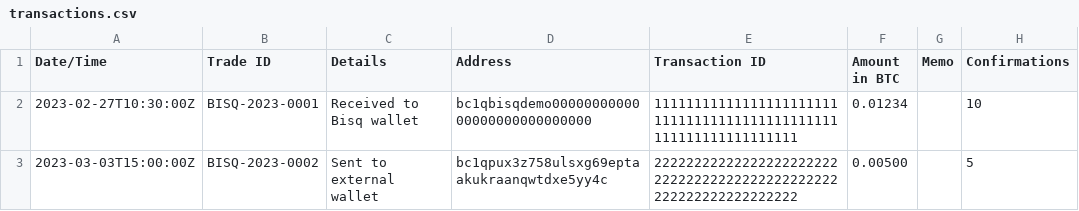
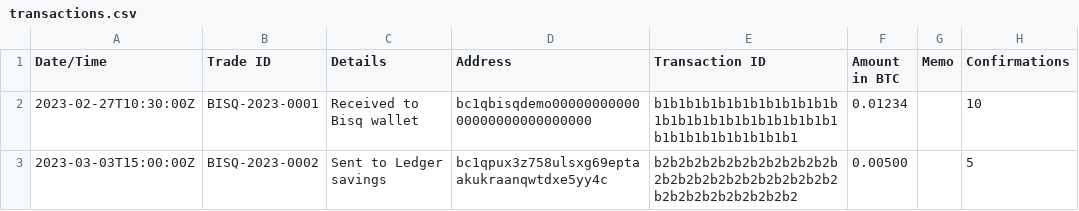
Before and after one commit to natashaklum/utxoproof, a CSV file: examples/input_v8/accounts/bisq/transactions.csv, drawn as a sheet.

Commit message:
Track Bisq's legacy and segwit wallets as linked watch-only accounts
Bisq's CSV exports describe trades and transfers but cannot prove the
wallet's balance, unswept change or where a withdrawal went. The exchange
manifest can now name watch-only wallet accounts; the review page shows
each linked wallet's balance, UTXO count and account link, and marks
transfer txids that were actually seen in one of them.

- xpub shorthand: optional fingerprint, plus script_type/derivation
  overrides for nonstandard keychains (Bisq segwit is native P2WPKH on
  44'/0'/1' despite its purpose-44 origin).
- wallet_accounts is cross-validated: unknown account, non-wallet target,
  or a wallet linked to two exchanges is a hard error.
- Example v8 tree gains bisq-wallet-legacy (pkh, 44'/0'/0') and
  bisq-wallet-segwit (wpkh, 44'/0'/1'); the demo seeds both and links the
  Bisq transfers to them.
- Docs and the onboarding guide cover Wallet Info keys, the BSQ keychain
  caveat and the zero-UTXO troubleshooting path.

```diff
--- a/examples/input_v8/accounts/bisq/transactions.csv
+++ b/examples/input_v8/accounts/bisq/transactions.csv
@@ -1,3 +1,3 @@
 Date/Time,Trade ID,Details,Address,Transaction ID,Amount in BTC,Memo,Confirmations
-2023-02-27T10:30:00Z,BISQ-2023-0001,Received to Bisq wallet,bc1qbisqdemo0000000000000000000000000000,1111111111111111111111111111111111111111111111111111111111111111,0.01234,,10
-2023-03-03T15:00:00Z,BISQ-2023-0002,Sent to external wallet,bc1qpux3z758ulsxg69eptaakukraanqwtdxe5yy4c,2222222222222222222222222222222222222222222222222222222222222222,0.00500,,5
+2023-02-27T10:30:00Z,BISQ-2023-0001,Received to Bisq wallet,bc1qbisqdemo0000000000000000000000000000,b1b1b1b1b1b1b1b1b1b1b1b1b1b1b1b1b1b1b1b1b1b1b1b1b1b1b1b1b1b1b1b1,0.01234,,10
+2023-03-03T15:00:00Z,BISQ-2023-0002,Sent to Ledger savings,bc1qpux3z758ulsxg69eptaakukraanqwtdxe5yy4c,b2b2b2b2b2b2b2b2b2b2b2b2b2b2b2b2b2b2b2b2b2b2b2b2b2b2b2b2b2b2b2b2,0.00500,,5
```
Also changed, not shown: 20 other files.
